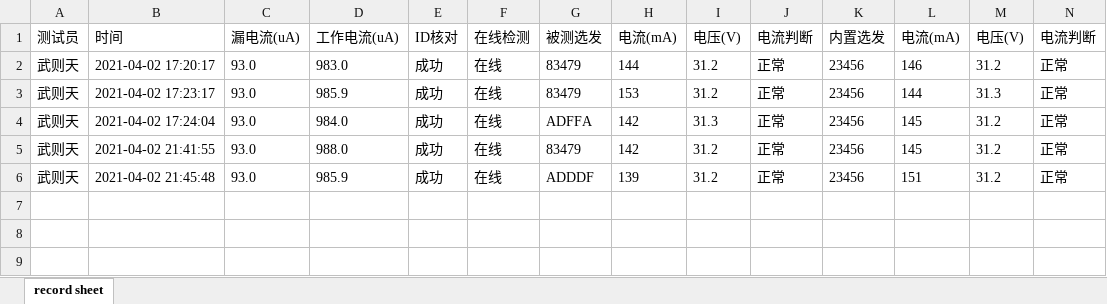
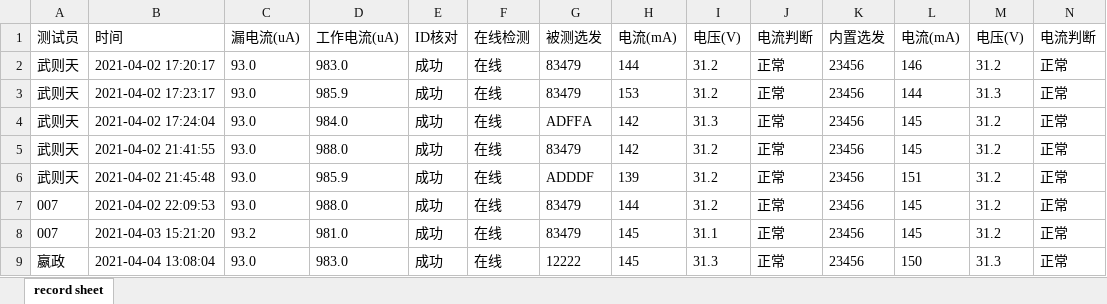
Before and after one commit to LeeGingko/Terminal, an Excel workbook: recording.xlsx, sheet record sheet, drawn as a sheet; only a part is shown; values as stored, in another font and other column widths than the file's, no borders; rows hold the shown columns only; the diff names each change by its address in the sheet, - before the commit and + after, or states it on an @@ line.

```diff
--- a/recording.xlsx (sheet record sheet)
+++ b/recording.xlsx (sheet record sheet)
+row 7: 007 | 2021-04-02 22:09:53 | 93.0 | 988.0 | 成功 | 在线 | 83479 | 144 | 31.2 | 正常 | 23456 | 145 | 31.2 | 正常
+row 8: 007 | 2021-04-03 15:21:20 | 93.2 | 981.0 | 成功 | 在线 | 83479 | 145 | 31.1 | 正常 | 23456 | 145 | 31.2 | 正常
+row 9: 嬴政 | 2021-04-04 13:08:04 | 93.0 | 983.0 | 成功 | 在线 | 12222 | 145 | 31.3 | 正常 | 23456 | 150 | 31.3 | 正常
```
Also changed, not shown: 13 other files.
